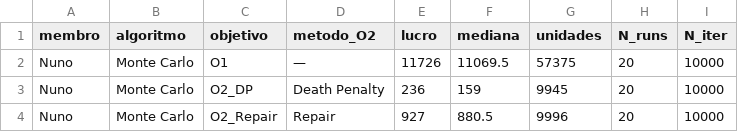
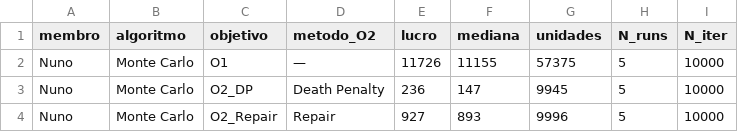
Before and after one commit to pg55893/tiapose2526, a CSV file: otimizacao/MC/resultado_MC.csv, drawn as a sheet.

```diff
--- a/otimizacao/MC/resultado_MC.csv
+++ b/otimizacao/MC/resultado_MC.csv
@@ -1,4 +1,4 @@
 "membro","algoritmo","objetivo","metodo_O2","lucro","mediana","unidades","N_runs","N_iter"
-"Nuno","Monte Carlo","O1","—",11726,11069.5,57375,20,10000
-"Nuno","Monte Carlo","O2_DP","Death Penalty",236,159,9945,20,10000
-"Nuno","Monte Carlo","O2_Repair","Repair",927,880.5,9996,20,10000
+"Nuno","Monte Carlo","O1","—",11726,11155,57375,5,10000
+"Nuno","Monte Carlo","O2_DP","Death Penalty",236,147,9945,5,10000
+"Nuno","Monte Carlo","O2_Repair","Repair",927,893,9996,5,10000
```
Also changed, not shown: otimizacao/GA_bin/resultado_gabin.csv, otimizacao/Tabu/resultado_tabu.csv, 31 other files.
